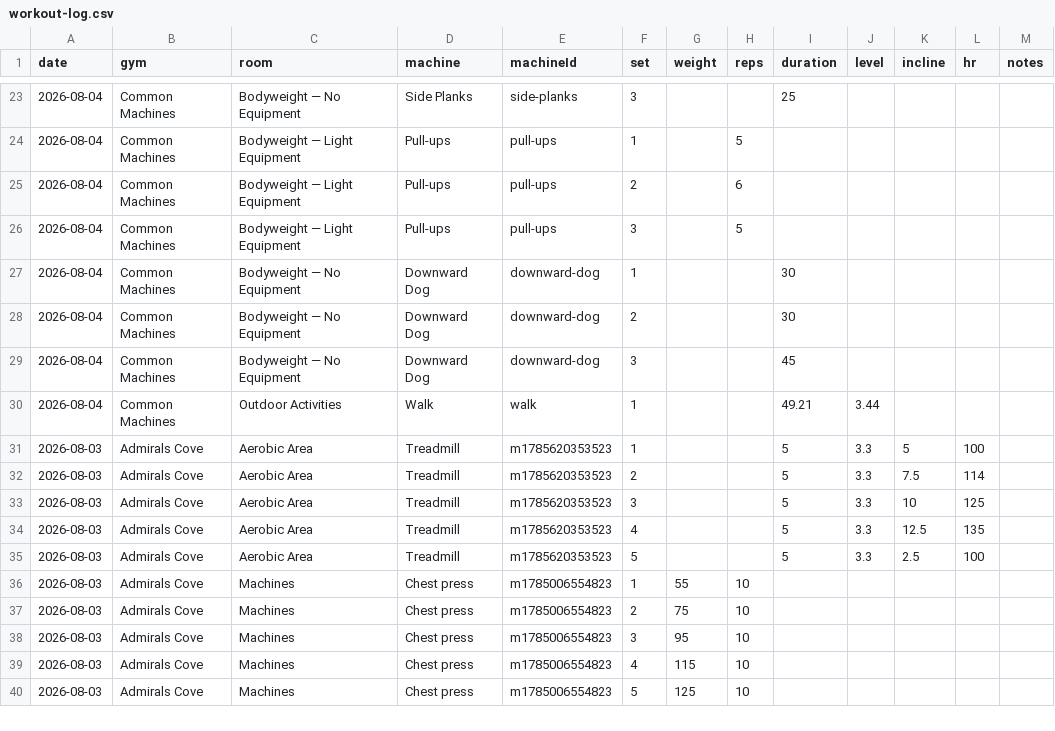
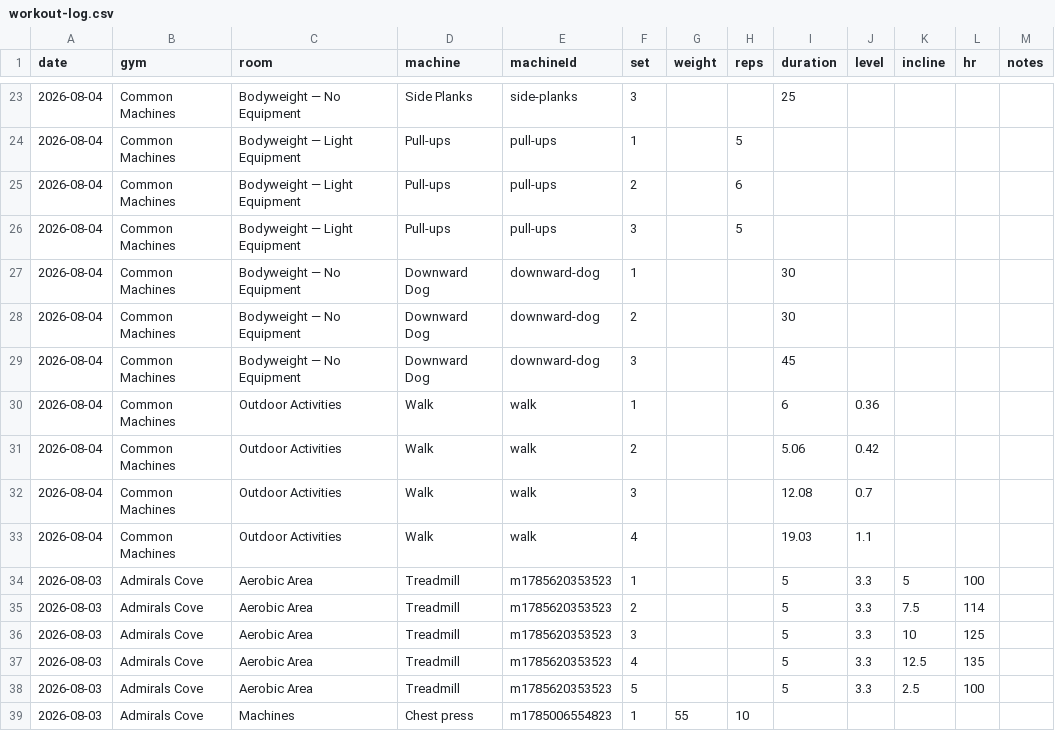
Before and after one commit to chromacole/logtrim, a CSV file: workout-log.csv, drawn as a sheet; only a part is shown, gaps mark what is left out; the shorter side is filled out with more unchanged rows.

Commit message:
Update workout log CSV

```diff
--- a/workout-log.csv
+++ b/workout-log.csv
@@ -29,3 +29,6 @@ date,gym,room,machine,machineId,set,weight,reps,duration,level,incline,hr,notes
 2026-08-04,Common Machines,Bodyweight — No Equipment,Downward Dog,downward-dog,3,,,45,,,,
-2026-08-04,Common Machines,Outdoor Activities,Walk,walk,1,,,49.21,3.44,,,
+2026-08-04,Common Machines,Outdoor Activities,Walk,walk,1,,,6,0.36,,,
+2026-08-04,Common Machines,Outdoor Activities,Walk,walk,2,,,5.06,0.42,,,
+2026-08-04,Common Machines,Outdoor Activities,Walk,walk,3,,,12.08,0.7,,,
+2026-08-04,Common Machines,Outdoor Activities,Walk,walk,4,,,19.03,1.1,,,
 2026-08-03,Admirals Cove,Aerobic Area,Treadmill,m1785620353523,1,,,5,3.3,5,100,
```
